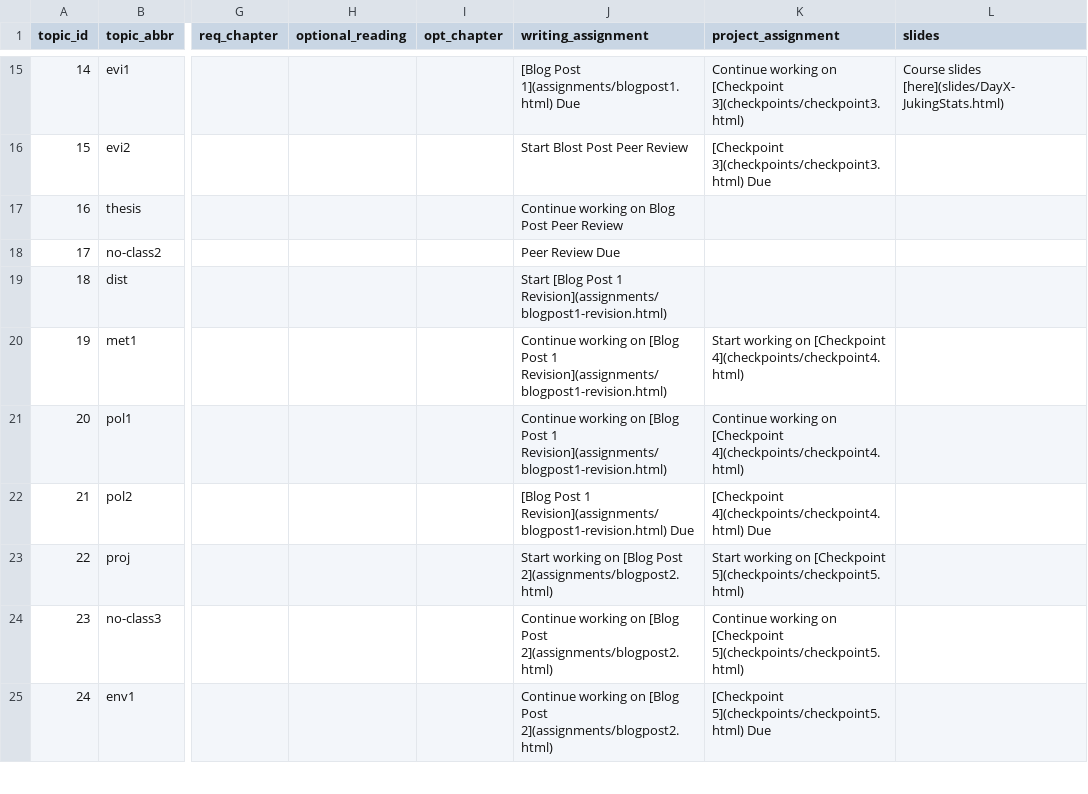
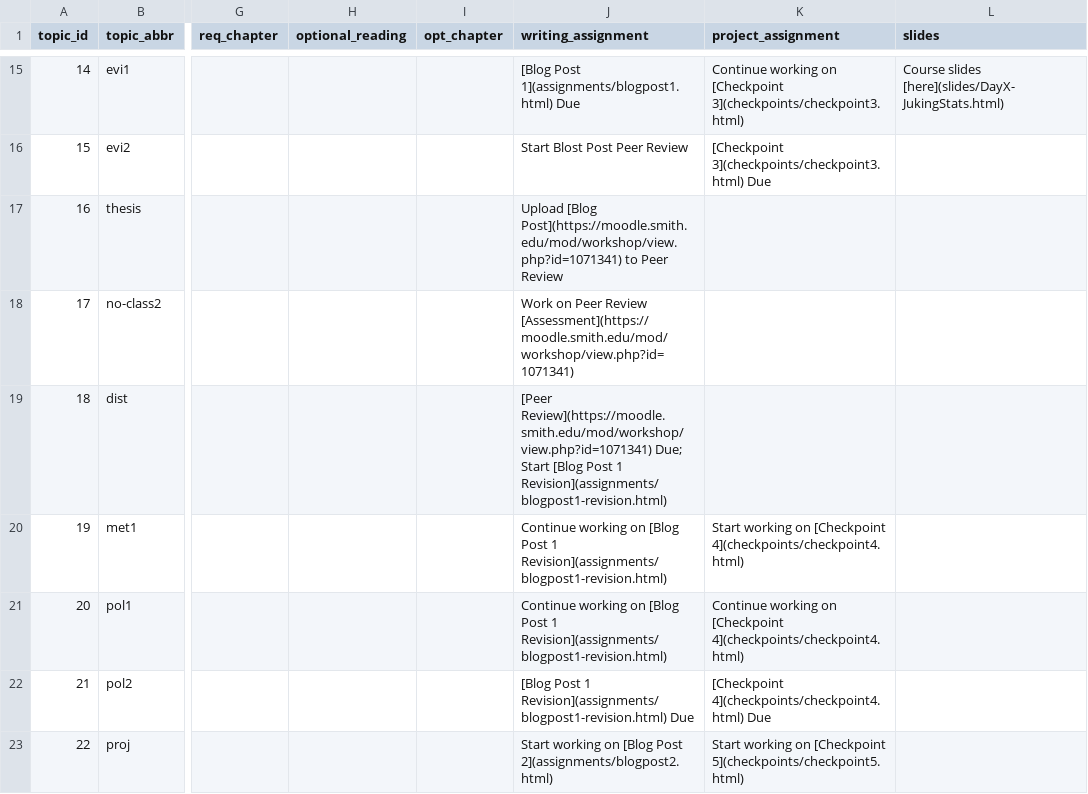
Before and after one commit to fys-189/public-website-fall-23, a CSV file: data/topics.csv, drawn as a sheet; only a part is shown, gaps mark what is left out; the shorter side is filled out with more unchanged rows; the diff names each change by its address in the sheet, - before the commit and + after, or states it on an @@ line.

Commit message:
peer review  links added

```diff
--- a/data/topics.csv
+++ b/data/topics.csv
-J17 (writing_assignment): Continue working on Blog Post Peer Review
+J17 (writing_assignment): Upload [Blog Post](https://moodle.smith.edu/mod/workshop/view.php?id=1071341) to Peer Review
-J18 (writing_assignment): Peer Review Due
+J18 (writing_assignment): Work on Peer Review [Assessment](https://moodle.smith.edu/mod/workshop/view.php?id=1071341)
-J19 (writing_assignment): Start [Blog…
+J19 (writing_assignment): [Peer Review](https://moodle.smith.edu/mod/workshop/view.php?id=1071341) Due; Start [Blog…
```
Also changed, not shown: 3 other files.
